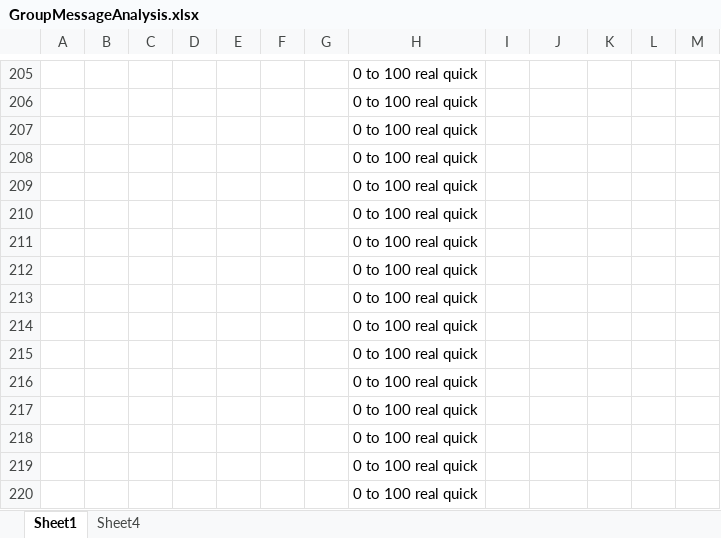
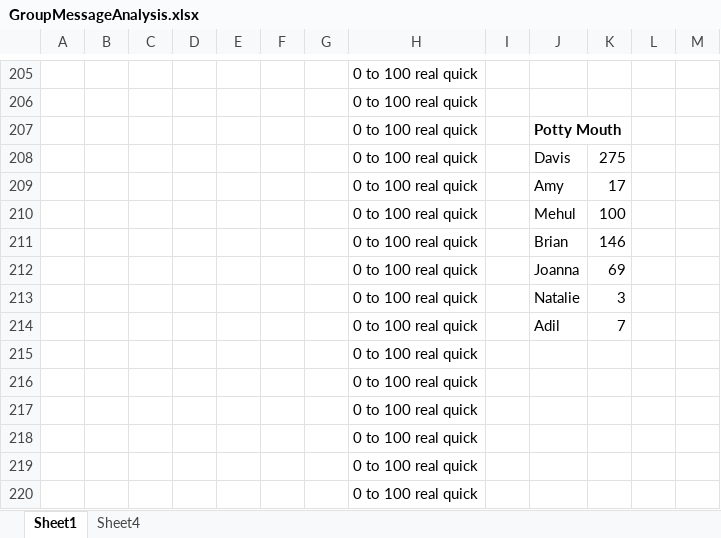
Before and after one commit to DavisTrey/GroupiMessageAnalysis, an Excel workbook: GroupMessageAnalysis.xlsx, sheet Sheet1, drawn as a sheet; only a part is shown, gaps mark what is left out; values as stored, in another font and other column widths than the file's, no borders; charts and pictures not drawn; removed rows and columns are numbered as before the commit, all else as after; the diff names each change by its address in the sheet, - before the commit and + after, or states it on an @@ line.

```diff
--- a/GroupMessageAnalysis.xlsx (sheet Sheet1)
+++ b/GroupMessageAnalysis.xlsx (sheet Sheet1)
-J207: (empty)
+J207: Potty Mouth
-row 208:  |  |  |  |  |  |  | 0 to 100 real quick
-row 209:  |  |  |  |  |  |  | 0 to 100 real quick
-row 210:  |  |  |  |  |  |  | 0 to 100 real quick
-row 211:  |  |  |  |  |  |  | 0 to 100 real quick
-row 212:  |  |  |  |  |  |  | 0 to 100 real quick
-row 213:  |  |  |  |  |  |  | 0 to 100 real quick
-row 214:  |  |  |  |  |  |  | 0 to 100 real quick
+row 208:  |  |  |  |  |  |  | 0 to 100 real quick |  | Davis | 275
+row 209:  |  |  |  |  |  |  | 0 to 100 real quick |  | Amy | 17
+row 210:  |  |  |  |  |  |  | 0 to 100 real quick |  | Mehul | 100
+row 211:  |  |  |  |  |  |  | 0 to 100 real quick |  | Brian | 146
+row 212:  |  |  |  |  |  |  | 0 to 100 real quick |  | Joanna | 69
+row 213:  |  |  |  |  |  |  | 0 to 100 real quick |  | Natalie | 3
+row 214:  |  |  |  |  |  |  | 0 to 100 real quick |  | Adil | 7
```
Also changed, not shown: 24 other files.
